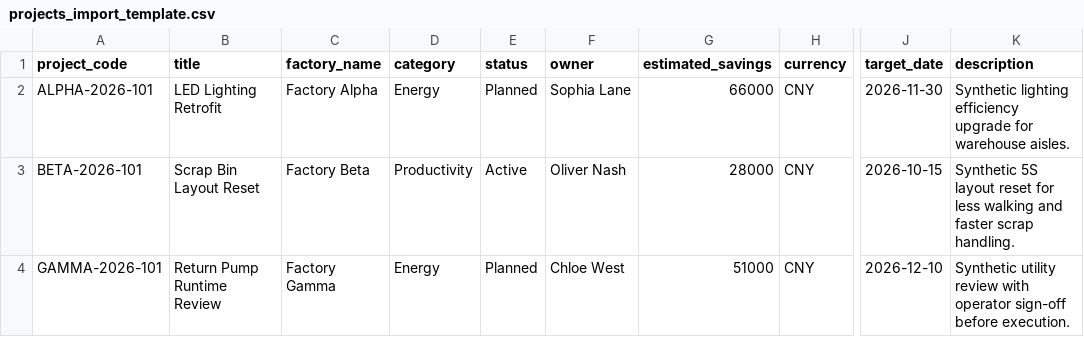
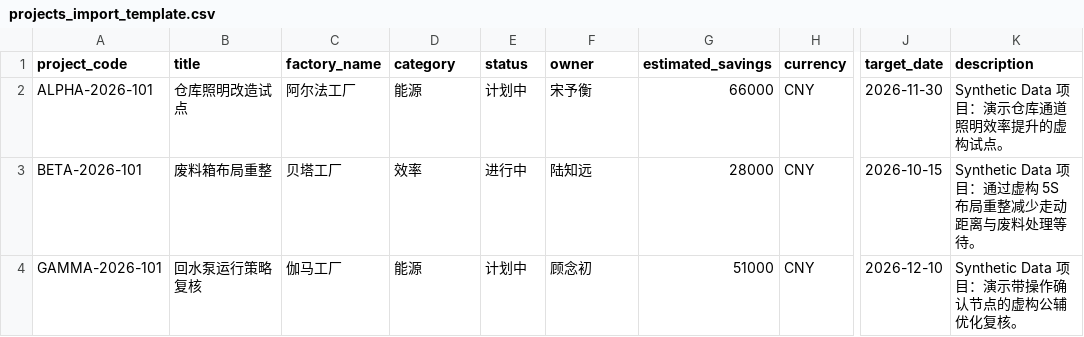
Before and after one commit to 2184369772-ai/cost-reduction-platform-demo, a CSV file: sample_data/projects_import_template.csv, drawn as a sheet; only a part is shown, gaps mark what is left out; the diff names each change by its address in the sheet, - before the commit and + after, or states it on an @@ line.

```diff
--- a/sample_data/projects_import_template.csv
+++ b/sample_data/projects_import_template.csv
-B2 (title): LED Lighting Retrofit
+B2 (title): 仓库照明改造试点
-C2 (factory_name): Factory Alpha
+C2 (factory_name): 阿尔法工厂
-D2 (category): Energy
+D2 (category): 能源
-E2 (status): Planned
+E2 (status): 计划中
-F2 (owner): Sophia Lane
+F2 (owner): 宋予衡
-K2 (description): Synthetic lighting efficiency upgrade for warehouse aisles.
+K2 (description): Synthetic Data 项目：演示仓库通道照明效率提升的虚构试点。
-B3 (title): Scrap Bin Layout Reset
+B3 (title): 废料箱布局重整
-C3 (factory_name): Factory Beta
+C3 (factory_name): 贝塔工厂
-D3 (category): Productivity
+D3 (category): 效率
-E3 (status): Active
+E3 (status): 进行中
-F3 (owner): Oliver Nash
+F3 (owner): 陆知远
-K3 (description): Synthetic 5S layout reset for less walking and faster scrap handling.
+K3 (description): Synthetic Data 项目：通过虚构 5S 布局重整减少走动距离与废料处理等待。
-B4 (title): Return Pump Runtime Review
+B4 (title): 回水泵运行策略复核
-C4 (factory_name): Factory Gamma
+C4 (factory_name): 伽马工厂
-D4 (category): Energy
+D4 (category): 能源
-E4 (status): Planned
+E4 (status): 计划中
-F4 (owner): Chloe West
+F4 (owner): 顾念初
-K4 (description): Synthetic utility review with operator sign-off before execution.
+K4 (description): Synthetic Data 项目：演示带操作确认节点的虚构公辅优化复核。
```
Also changed, not shown: 10 other files.
